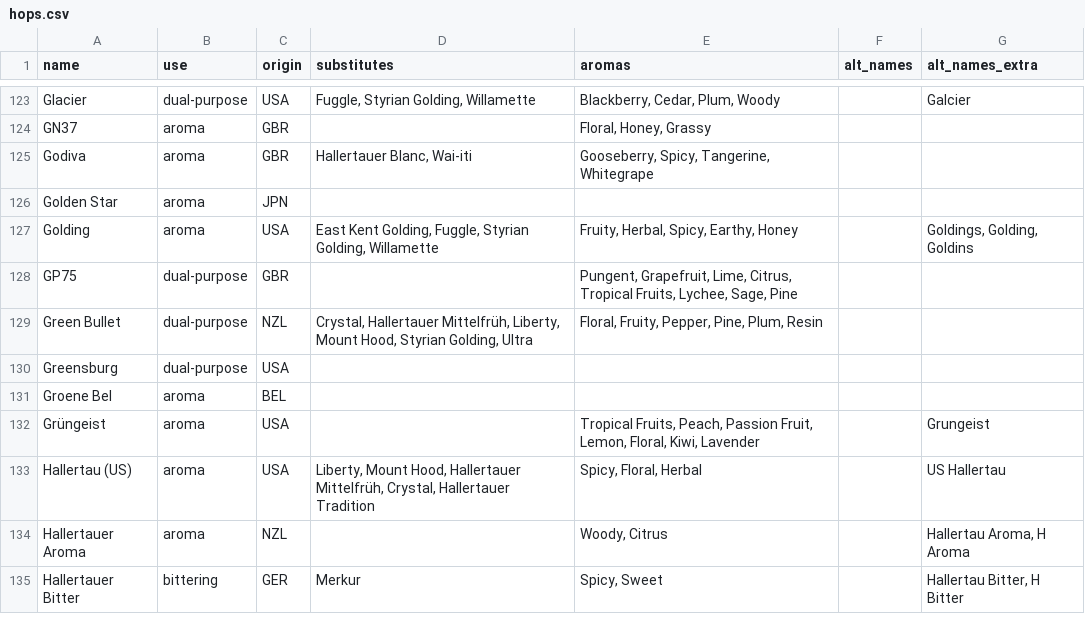
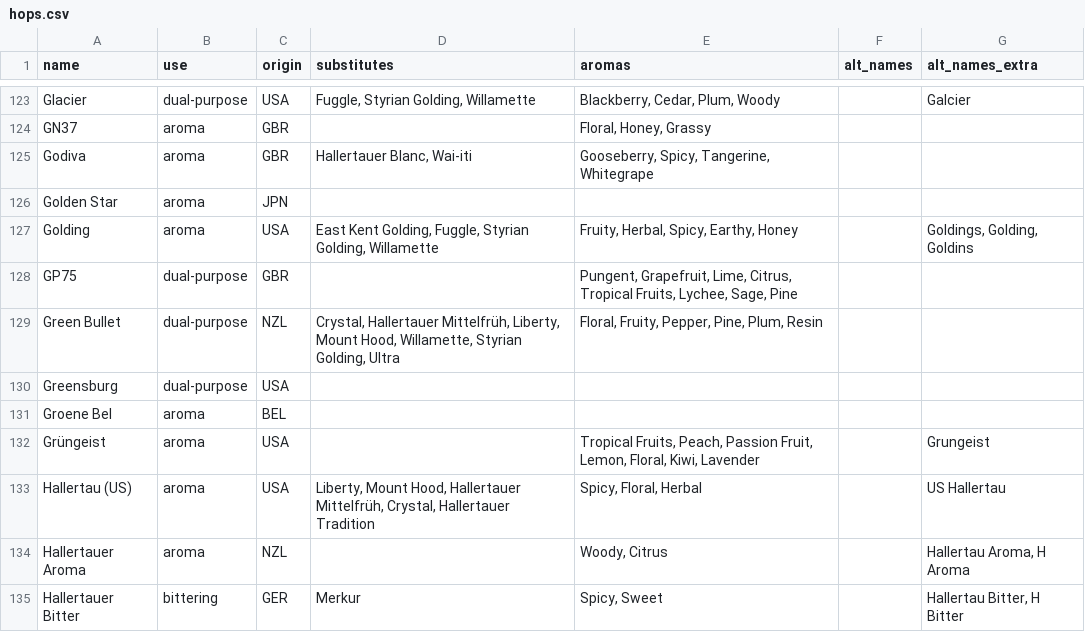
Before and after one commit to scheb/beer-analytics, a CSV file: recipe_db/data/hops.csv, drawn as a sheet; only a part is shown, gaps mark what is left out.

Commit message:
Add substitute

```diff
--- a/recipe_db/data/hops.csv
+++ b/recipe_db/data/hops.csv
@@ -128,3 +128,3 @@ Golding;aroma;USA;East Kent Golding, Fuggle, Styrian Golding, Willamette;Fruity,
 GP75;dual-purpose;GBR;;Pungent, Grapefruit, Lime, Citrus, Tropical Fruits, Lychee, Sage, Pine;;
-Green Bullet;dual-purpose;NZL;Crystal, Hallertauer Mittelfrüh, Liberty, Mount Hood, Styrian Golding, Ultra;Floral, Fruity, Pepper, Pine, Plum, Resin;;
+Green Bullet;dual-purpose;NZL;Crystal, Hallertauer Mittelfrüh, Liberty, Mount Hood, Willamette, Styrian Golding, Ultra;Floral, Fruity, Pepper, Pine, Plum, Resin;;
 Greensburg;dual-purpose;USA;;;;
```
